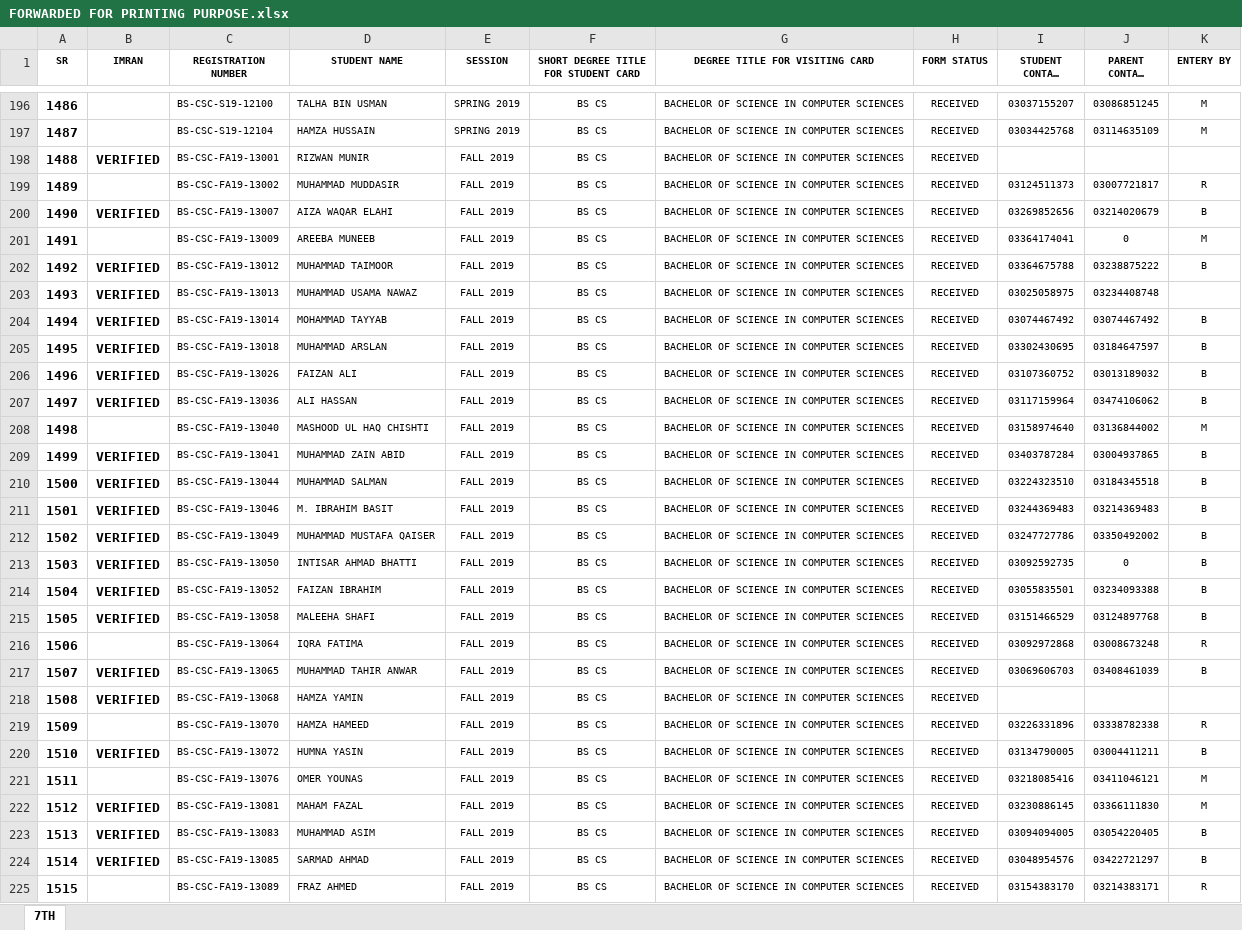
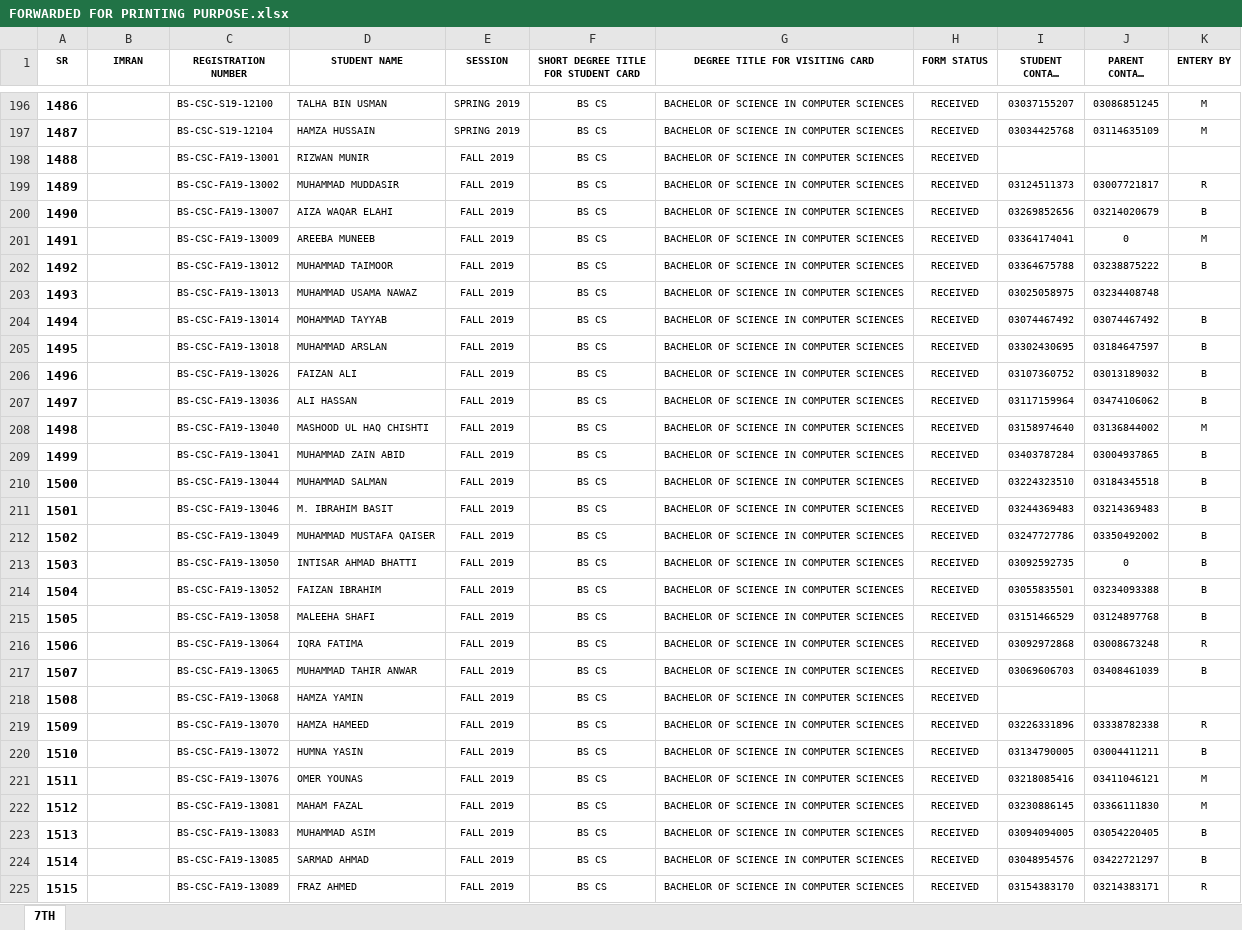
Before and after one commit to lguresult/bashir102, an Excel workbook: FORWARDED FOR PRINTING PURPOSE.xlsx, sheet 7TH, drawn as a sheet; only a part is shown, gaps mark what is left out; long unchanged cells end in …; values as stored, in another font and other column widths than the file's, no borders; the diff covers the shown part only; the diff names each change by its address in the sheet, - before the commit and + after, or states it on an @@ line.

Commit message:
Update FORWARDED FOR PRINTING PURPOSE.xlsx

```diff
--- a/FORWARDED FOR PRINTING PURPOSE.xlsx (sheet 7TH)
+++ b/FORWARDED FOR PRINTING PURPOSE.xlsx (sheet 7TH)
-B198 (IMRAN): VERIFIED
+B198 (IMRAN): (empty)
-B200 (IMRAN): VERIFIED
+B200 (IMRAN): (empty)
-B202:B207 (IMRAN): VERIFIED
+B202:B207 (IMRAN): (empty)
-B209:B215 (IMRAN): VERIFIED
+B209:B215 (IMRAN): (empty)
-B217:B218 (IMRAN): VERIFIED
+B217:B218 (IMRAN): (empty)
-B220 (IMRAN): VERIFIED
+B220 (IMRAN): (empty)
-B222:B224 (IMRAN): VERIFIED
+B222:B224 (IMRAN): (empty)
```
Also changed, not shown: 154 edited cells elsewhere in this sheet.
